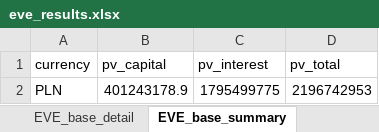
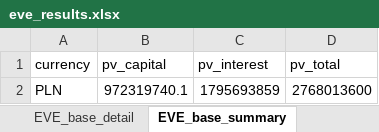
Before and after one commit to dzimius/LabBank, an Excel workbook: irrbb_calc/output/eve_results.xlsx, sheet EVE_base_summary, drawn as a sheet; values as stored, in another font and other column widths than the file's, no borders; removed rows and columns are numbered as before the commit, all else as after; the diff names each change by its address in the sheet, - before the commit and + after, or states it on an @@ line.

```diff
--- a/irrbb_calc/output/eve_results.xlsx (sheet EVE_base_summary)
+++ b/irrbb_calc/output/eve_results.xlsx (sheet EVE_base_summary)
-row 2: PLN | 401243178.9 | 1795499775 | 2196742953
+row 2: PLN | 972319740.1 | 1795693859 | 2768013600
```
Also changed, not shown: sheet EVE_shocked_detail, sheet EVE_shocked_summary, sheet EVE_base_detail, balance_generate/input_data/bank_data.xlsx, ir_derivatives/input/irs_input.xlsx, 16 other files.
